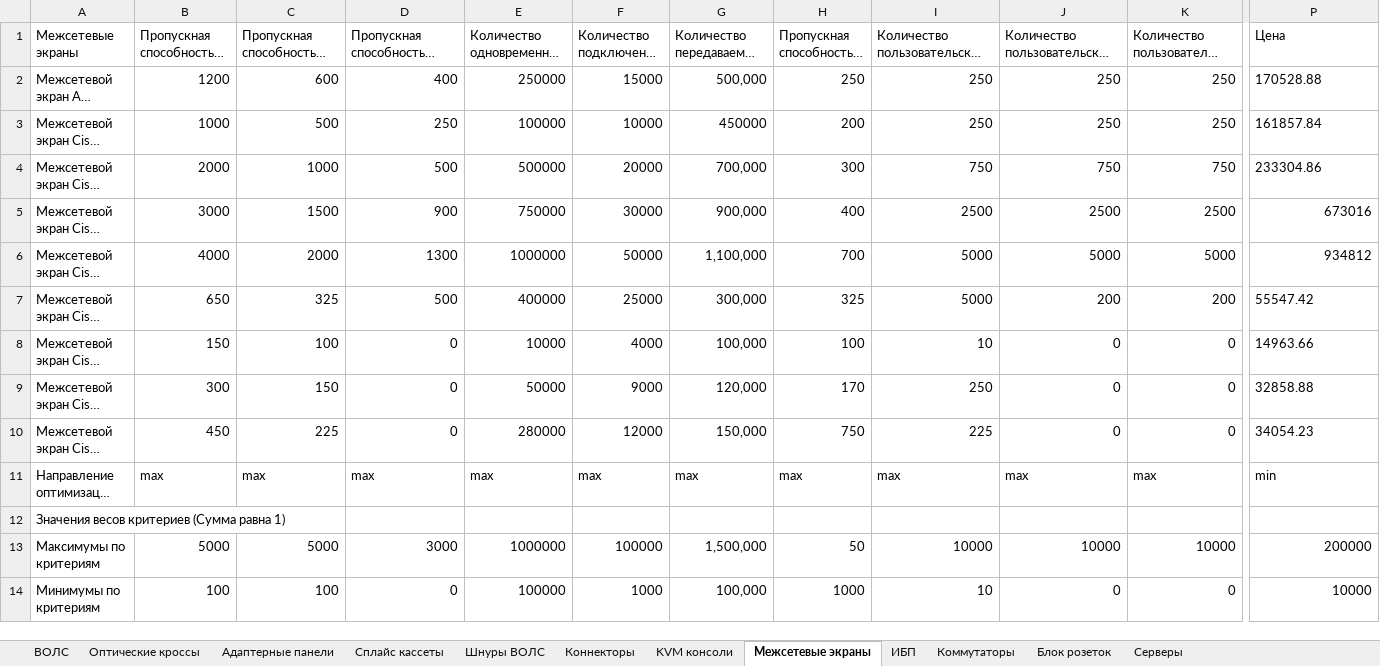
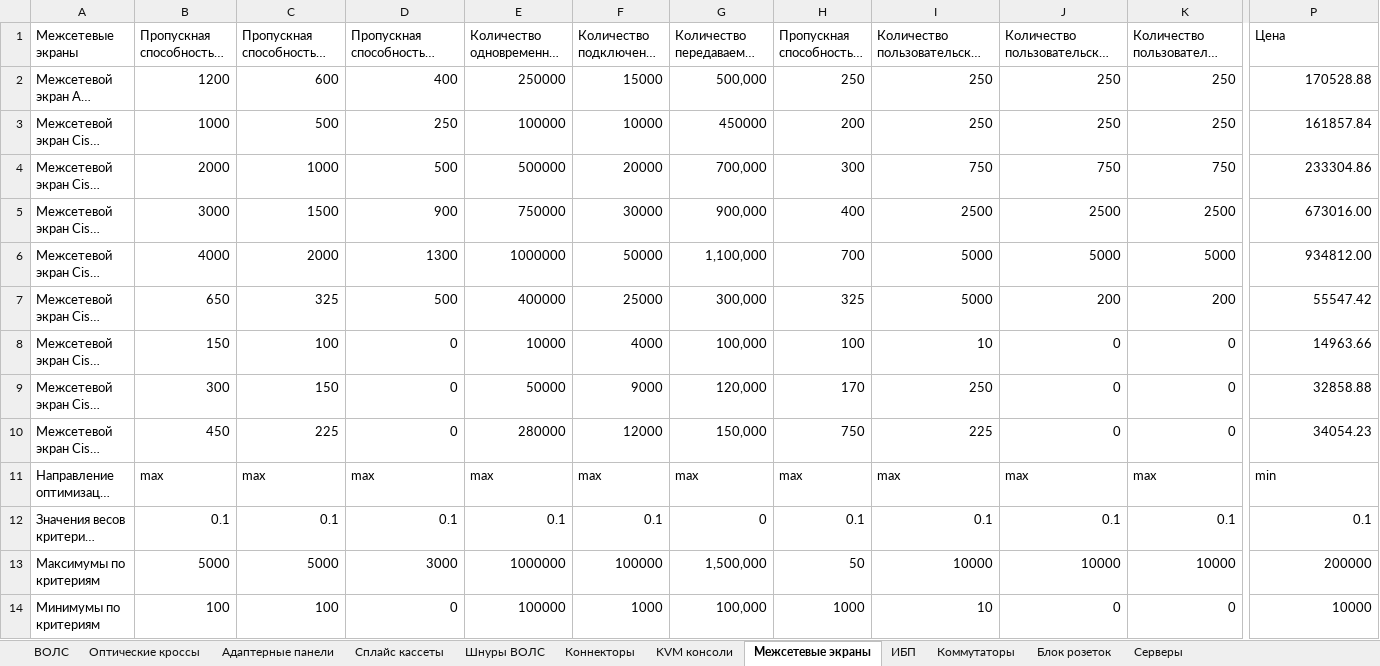
Before and after one commit to Koperfild/Yarik_diploma, an Excel workbook: Элементы СКС_для_Жени.xlsx, sheet Межсетевые экраны, drawn as a sheet; only a part is shown, gaps mark what is left out; long unchanged cells end in …; values as stored, in another font and other column widths than the file's, no borders; the diff covers the shown part only; the diff names each change by its address in the sheet, - before the commit and + after, or states it on an @@ line.

Commit message:
Left to fix json request string. And replace solution of combinations

```diff
--- a/Элементы СКС_для_Жени.xlsx (sheet Межсетевые экраны)
+++ b/Элементы СКС_для_Жени.xlsx (sheet Межсетевые экраны)
-P2:P4 alignment: left
+P2:P4 alignment: right
-P5 (Цена): 673016
+P5 (Цена): 673016.00
-P6 (Цена): 934812
+P6 (Цена): 934812.00
-P7:P10 alignment: left
+P7:P10 alignment: right
-B12: (empty)
+B12: 0.1
-C12: (empty)
+C12: 0.1
-D12: (empty)
+D12: 0.1
-E12 (Количество одновременных сеансов): (empty)
+E12 (Количество одновременных сеансов): 0.1
-F12 (Количество подключений в секунду): (empty)
+F12 (Количество подключений в секунду): 0.1
-G12: (empty)
+G12: 0
-H12: (empty)
+H12: 0.1
-I12: (empty)
+I12: 0.1
-J12: (empty)
+J12: 0.1
-K12: (empty)
+K12: 0.1
-P12 (Цена): (empty)
+P12 (Цена): 0.1
```
Also changed, not shown: 4 edited cells elsewhere in this sheet, sheet Серверы, sheet ИБП, sheet Блок розеток, sheet Коммутаторы, sheet Коннекторы, 3 other files.
